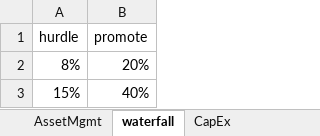
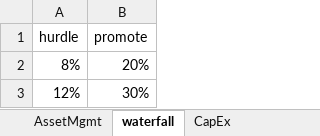
Before and after one commit to karlpolen/nus_apartment, an Excel workbook: modera_decatur.xlsx, sheet waterfall, drawn as a sheet; values as stored, in another font and other column widths than the file's, no borders; removed rows and columns are numbered as before the commit, all else as after; the diff names each change by its address in the sheet, - before the commit and + after, or states it on an @@ line.

```diff
--- a/modera_decatur.xlsx (sheet waterfall)
+++ b/modera_decatur.xlsx (sheet waterfall)
-row 3: 15% | 40%
+row 3: 12% | 30%
```
Also changed, not shown: sheet Expense, sheet Construction, sheet Predevelopment, sheet Revenue, sheet RentTrend, 2 other files.
